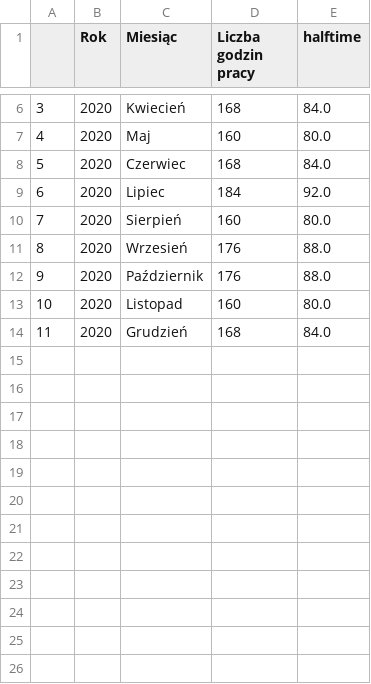
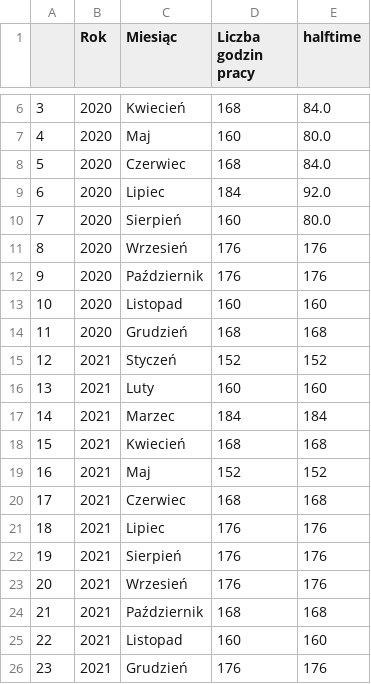
Before and after one commit to StanczakDominik/dotfiles, a CSV file: scripts/godziny_pracy.csv, drawn as a sheet; only a part is shown, gaps mark what is left out.

Commit message:
Adjust workhour scripts

```diff
--- a/scripts/godziny_pracy.csv
+++ b/scripts/godziny_pracy.csv
@@ -10,5 +10,17 @@
 7,2020,Sierpień,160,80.0
-8,2020,Wrzesień,176,88.0
-9,2020,Październik,176,88.0
-10,2020,Listopad,160,80.0
-11,2020,Grudzień,168,84.0
+8,2020,Wrzesień,176,176
+9,2020,Październik,176,176
+10,2020,Listopad,160,160
+11,2020,Grudzień,168,168
+12,2021,Styczeń,152,152
+13,2021,Luty,160,160
+14,2021,Marzec,184,184
+15,2021,Kwiecień,168,168
+16,2021,Maj,152,152
+17,2021,Czerwiec,168,168
+18,2021,Lipiec,176,176
+19,2021,Sierpień,176,176
+20,2021,Wrzesień,176,176
+21,2021,Październik,168,168
+22,2021,Listopad,160,160
+23,2021,Grudzień,176,176
```
Also changed, not shown: 4 other files.
